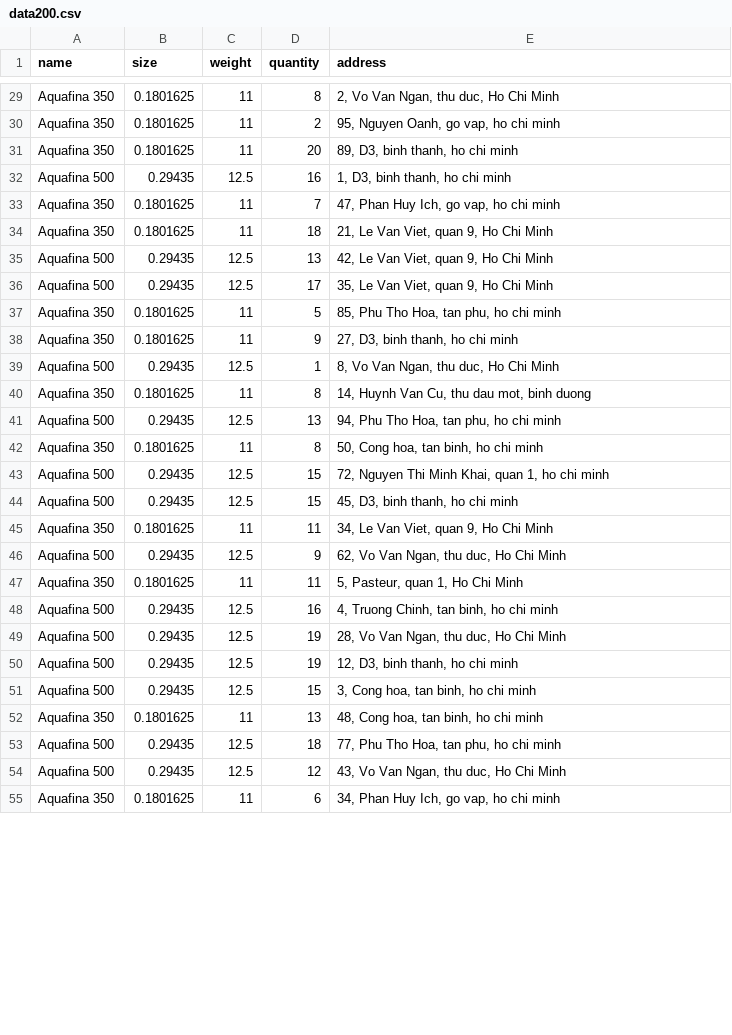
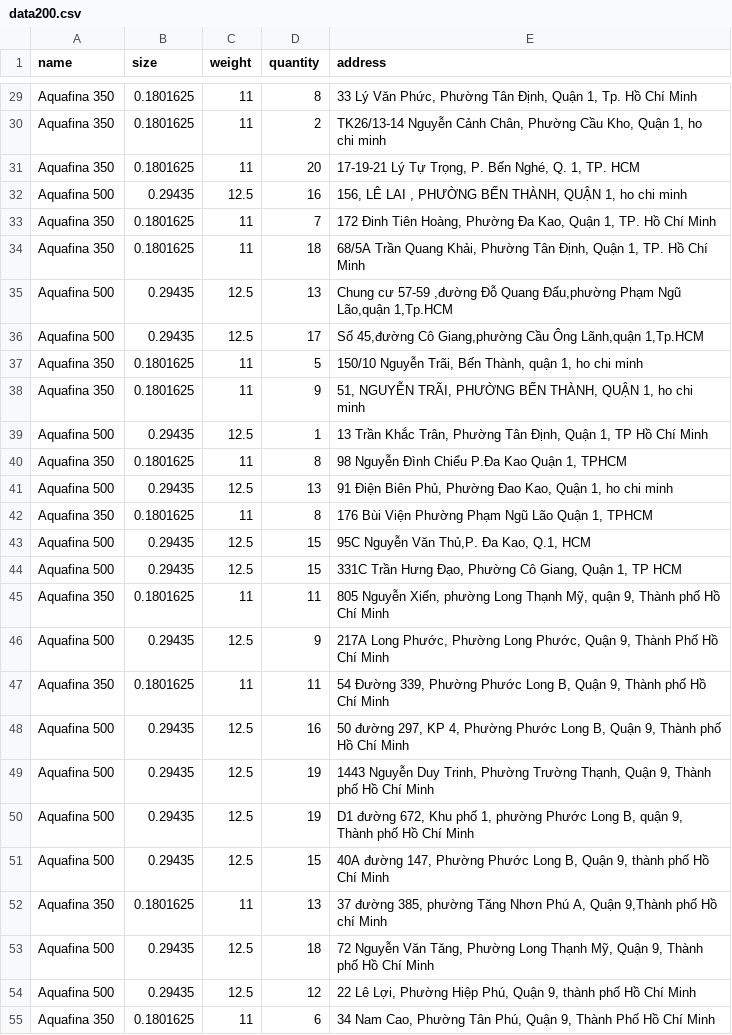
Before and after one commit to TuTranNgocMinh/VRP, a CSV file: data/data200.csv, drawn as a sheet; only a part is shown, gaps mark what is left out; the diff covers the shown part only; the diff names each change by its address in the sheet, - before the commit and + after, or states it on an @@ line.

```diff
--- a/data/data200.csv
+++ b/data/data200.csv
-E29 (address): 2, Vo Van Ngan, thu duc, Ho Chi Minh
+E29 (address): 33 Lý Văn Phức, Phường Tân Định, Quận 1, Tp. Hồ Chí Minh
-E30 (address): 95, Nguyen Oanh, go vap, ho chi…
+E30 (address): TK26/13-14 Nguyễn Cảnh Chân, Phường Cầu Kho, Quận 1, ho chi…
-E31 (address): 89, D3, binh thanh, ho chi minh
+E31 (address): 17-19-21 Lý Tự Trọng, P. Bến Nghé, Q. 1, TP. HCM
-E32 (address): 1, D3, binh thanh, ho chi minh
+E32 (address): 156, LÊ LAI , PHƯỜNG BẾN THÀNH, QUẬN 1, ho chi minh
-E33 (address): 47, Phan Huy Ich, go vap, ho chi minh
+E33 (address): 172 Đinh Tiên Hoàng, Phường Đa Kao, Quận 1, TP. Hồ Chí Minh
-E34 (address): 21, Le Van Viet, quan 9, Ho Chi Minh
+E34 (address): 68/5A Trần Quang Khải, Phường Tân Định, Quận 1, TP. Hồ Chí Minh
-E35 (address): 42, Le Van Viet, quan 9, Ho Chi Minh
+E35 (address): Chung cư 57-59 ,đường Đỗ Quang Đẩu,phường Phạm Ngũ Lão,quận 1,Tp.HCM
-E36 (address): 35, Le Van Viet, quan 9, Ho Chi Minh
+E36 (address): Số 45,đường Cô Giang,phường Cầu Ông Lãnh,quận 1,Tp.HCM
-E37 (address): 85, Phu Tho Hoa, tan phu, ho chi minh
+E37 (address): 150/10 Nguyễn Trãi, Bến Thành, quận 1, ho chi minh
-E38 (address): 27, D3, binh thanh, ho chi minh
+E38 (address): 51, NGUYỄN TRÃI, PHƯỜNG BẾN THÀNH, QUẬN 1, ho chi minh
-E39 (address): 8, Vo Van Ngan, thu duc, Ho Chi Minh
+E39 (address): 13 Trần Khắc Trân, Phường Tân Định, Quận 1, TP Hồ Chí Minh
-E40 (address): 14, Huynh Van Cu, thu dau mot, binh duong
+E40 (address): 98 Nguyễn Đình Chiểu P.Đa Kao Quận 1, TPHCM
-E41 (address): 94, Phu Tho Hoa, tan phu, ho chi minh
+E41 (address): 91 Điện Biên Phủ, Phường Đao Kao, Quận 1, ho chi minh
-E42 (address): 50, Cong hoa, tan binh, ho chi minh
+E42 (address): 176 Bùi Viện Phường Phạm Ngũ Lão Quận 1, TPHCM
-E43 (address): 72, Nguyen Thi Minh Khai, quan 1, ho chi minh
+E43 (address): 95C Nguyễn Văn Thủ,P. Đa Kao, Q.1, HCM
-E44 (address): 45, D3, binh thanh, ho chi minh
+E44 (address): 331C Trần Hưng Đạo, Phường Cô Giang, Quận 1, TP HCM
-E45 (address): 34, Le Van Viet, quan 9, Ho Chi Minh
+E45 (address): 805 Nguyễn Xiển, phường Long Thạnh Mỹ, quận 9, Thành phố Hồ Chí Minh
-E46 (address): 62, Vo Van Ngan, thu duc, Ho Chi Minh
+E46 (address): 217A Long Phước, Phường Long Phước, Quận 9, Thành Phố Hồ Chí Minh
-E47 (address): 5, Pasteur, quan 1, Ho Chi Minh
+E47 (address): 54 Đường 339, Phường Phước Long B, Quận 9, Thành phố Hồ Chí Minh
-E48 (address): 4, Truong Chinh, tan binh, ho chi minh
+E48 (address): 50 đường 297, KP 4, Phường Phước Long B, Quận 9, Thành phố Hồ Chí Minh
-E49 (address): 28, Vo Van Ngan, thu duc, Ho Chi Minh
+E49 (address): 1443 Nguyễn Duy Trinh, Phường Trường Thạnh, Quận 9, Thành phố Hồ Chí Minh
-E50 (address): 12, D3, binh thanh, ho chi minh
+E50 (address): D1 đường 672, Khu phố 1, phường Phước Long B, quận 9, Thành phố Hồ Chí Minh
-E51 (address): 3, Cong hoa, tan binh, ho chi minh
+E51 (address): 40A đường 147, Phường Phước Long B, Quận 9, thành phố Hồ Chí Minh
-E52 (address): 48, Cong hoa, tan binh, ho chi minh
+E52 (address): 37 đường 385, phường Tăng Nhơn Phú A, Quận 9,Thành phố Hồ chí Minh
-E53 (address): 77, Phu Tho Hoa, tan phu, ho chi minh
+E53 (address): 72 Nguyễn Văn Tăng, Phường Long Thạnh Mỹ, Quận 9, Thành phố Hồ Chí Minh
-E54 (address): 43, Vo Van Ngan, thu duc, Ho Chi Minh
+E54 (address): 22 Lê Lợi, Phường Hiệp Phú, Quận 9, thành phố Hồ Chí Minh
-E55 (address): 34, Phan Huy Ich, go vap, ho chi minh
+E55 (address): 34 Nam Cao, Phường Tân Phú, Quận 9, Thành Phố Hồ Chí Minh
```
Also changed, not shown: 117 edited cells elsewhere in this file, 1 other file.
